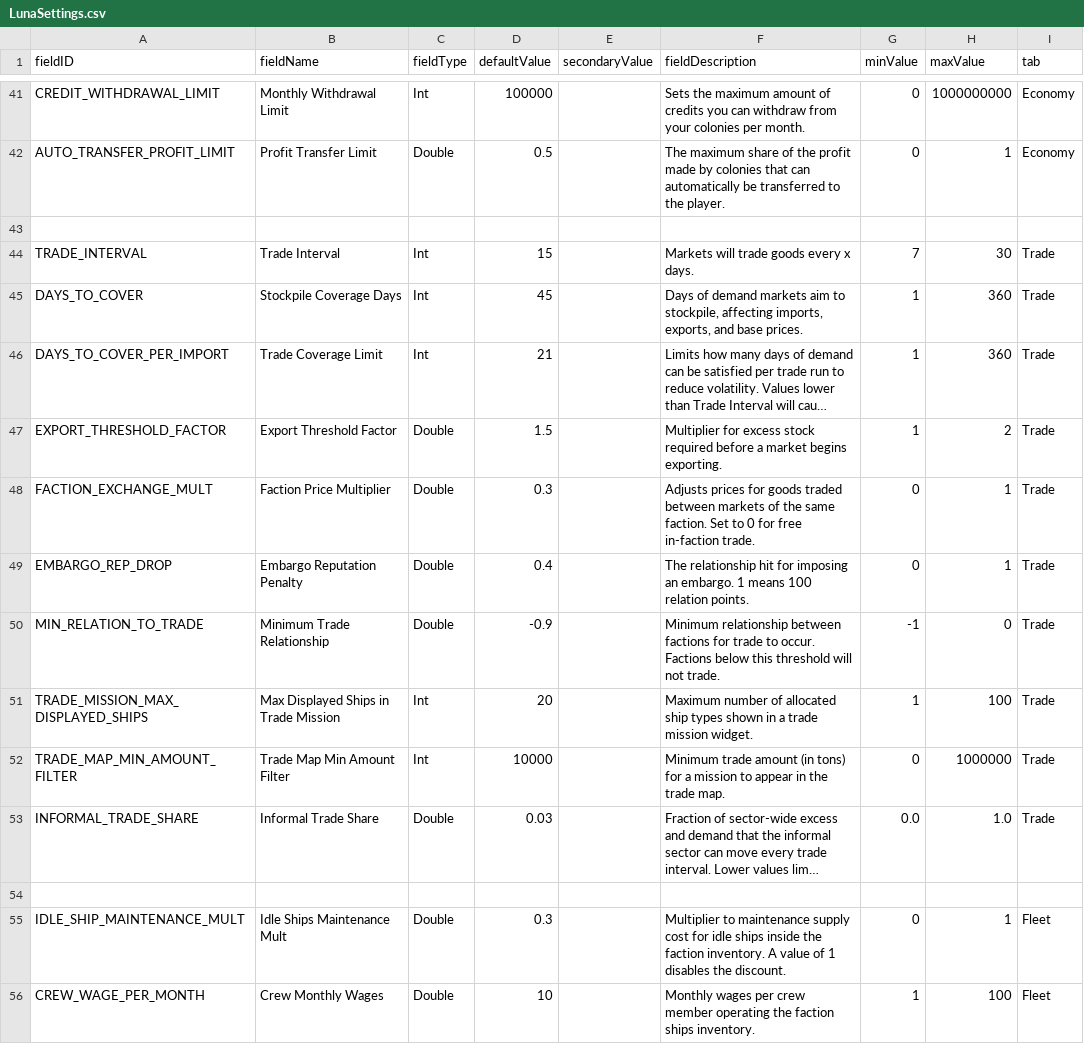
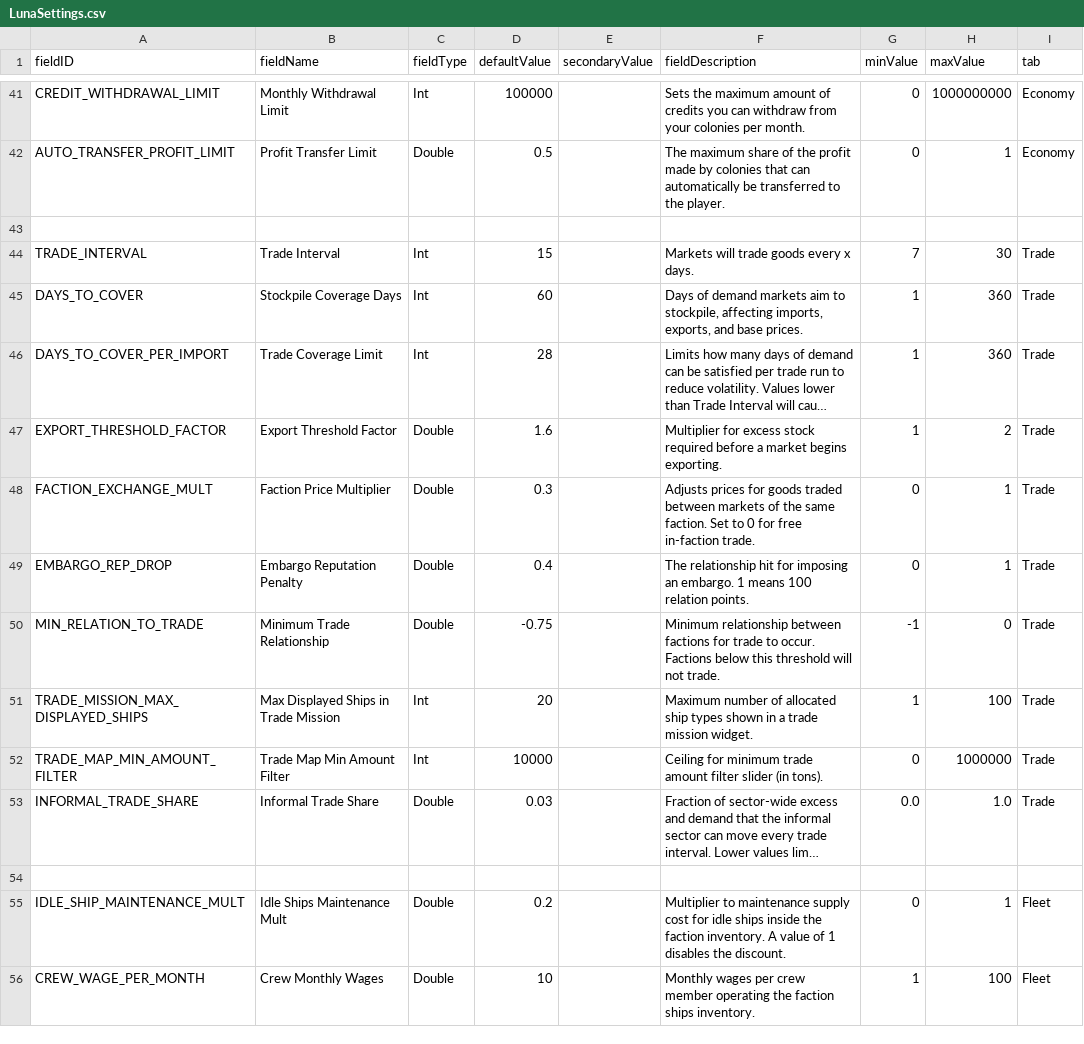
Before and after one commit to WolframSegler/LTV_Economy, a CSV file: data/config/LunaSettings.csv, drawn as a sheet; only a part is shown, gaps mark what is left out; long unchanged cells end in …; the diff covers the shown part only; the diff names each change by its address in the sheet, - before the commit and + after, or states it on an @@ line.

```diff
--- a/data/config/LunaSettings.csv
+++ b/data/config/LunaSettings.csv
-D45 (defaultValue): 45
+D45 (defaultValue): 60
-D46 (defaultValue): 21
+D46 (defaultValue): 28
-D47 (defaultValue): 1.5
+D47 (defaultValue): 1.6
-D50 (defaultValue): -0.9
+D50 (defaultValue): -0.75
-F52 (fieldDescription): Minimum trade amount (in tons) for a mission to appear in the trade map.
+F52 (fieldDescription): Ceiling for minimum trade amount filter slider (in tons).
-D55 (defaultValue): 0.3
+D55 (defaultValue): 0.2
```
Also changed, not shown: 5 edited cells elsewhere in this file, 12 other files.
